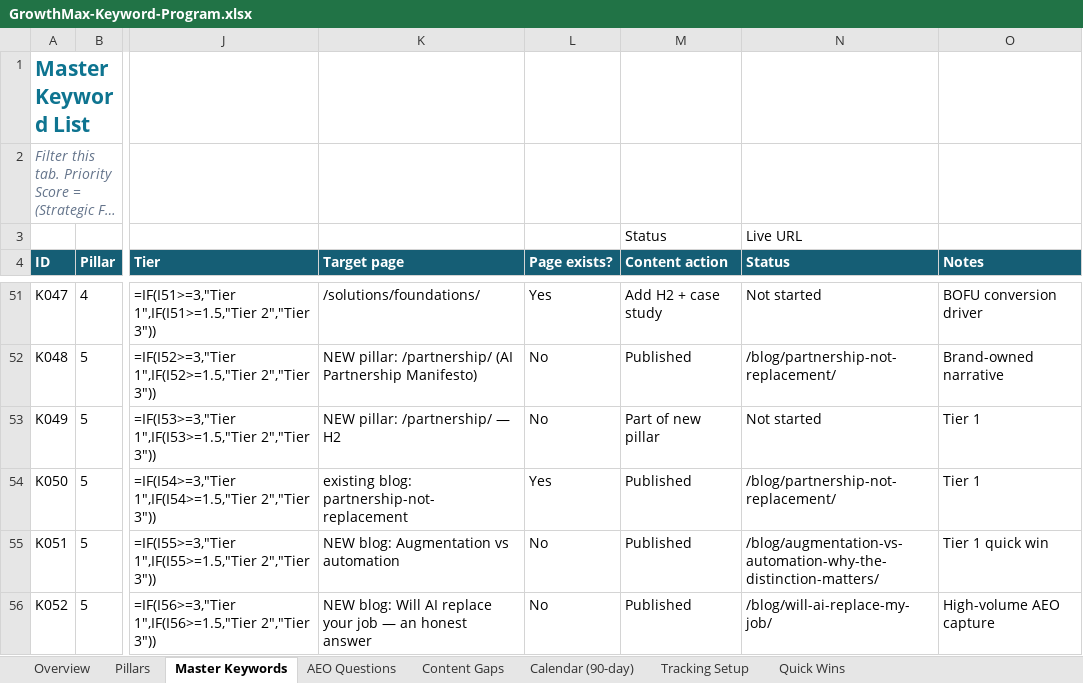
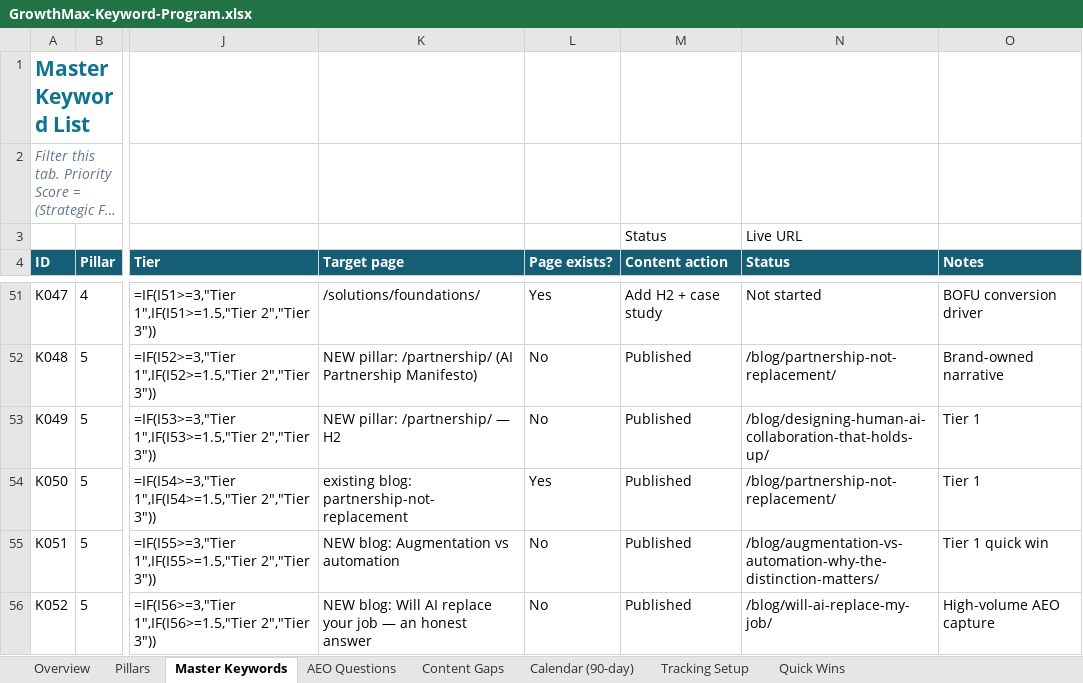
Before and after one commit to growthmaxinc/growthmaxweb, an Excel workbook: GrowthMax-Keyword-Program.xlsx, sheet Master Keywords, drawn as a sheet; only a part is shown, gaps mark what is left out; long unchanged cells end in …; values as stored, in another font and other column widths than the file's, no borders; formulas without a stored value are shown as written; conditional formats not drawn; the diff names each change by its address in the sheet, - before the commit and + after, or states it on an @@ line.

```diff
--- a/GrowthMax-Keyword-Program.xlsx (sheet Master Keywords)
+++ b/GrowthMax-Keyword-Program.xlsx (sheet Master Keywords)
-M53 (Content action): Part of new pillar
+M53 (Content action): Published
-N53 (Status): Not started
+N53 (Status): /blog/designing-human-ai-collaboration-that-holds-up/
```
Also changed, not shown: sheet Calendar (90-day), 3 other files.
